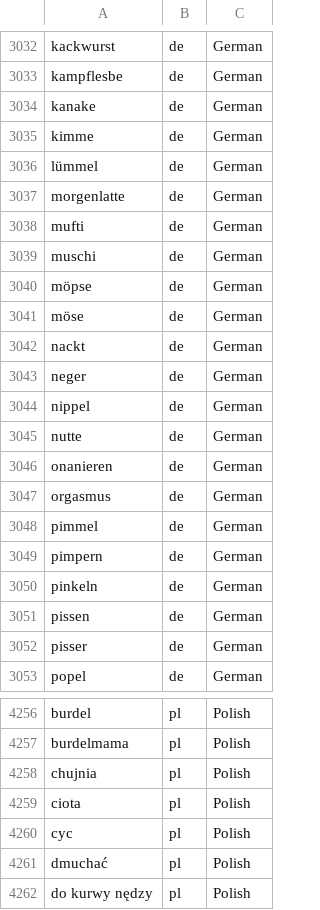
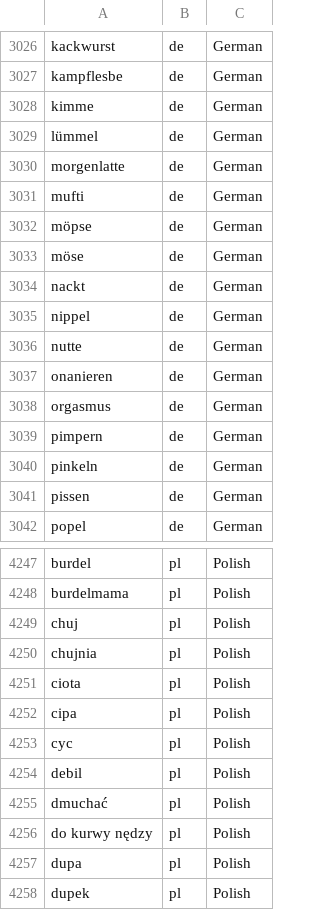
Before and after one commit to mcknight89/mk.data, a CSV file: profanities.csv, drawn as a sheet; only a part is shown, gaps mark what is left out; the shorter side is filled out with more unchanged rows; removed rows and columns are numbered as before the commit, all else as after; the diff covers the shown part only; the diff names each change by its address in the sheet, - before the commit and + after, or states it on an @@ line.

Commit message:
Updated email_domains.csv Updated email_domains.json Updated profanities.csv Updated profanities.json

```diff
--- a/profanities.csv
+++ b/profanities.csv
-row 3034: kanake | de | German
-row 3039: muschi | de | German
-row 3043: neger | de | German
-row 3048: pimmel | de | German
-row 3052: pisser | de | German
+row 4249: chuj | pl | Polish
+row 4252: cipa | pl | Polish
+row 4254: debil | pl | Polish
```
Also changed, not shown: 21 added rows and 19 removed rows elsewhere in this file, 3 other files.
